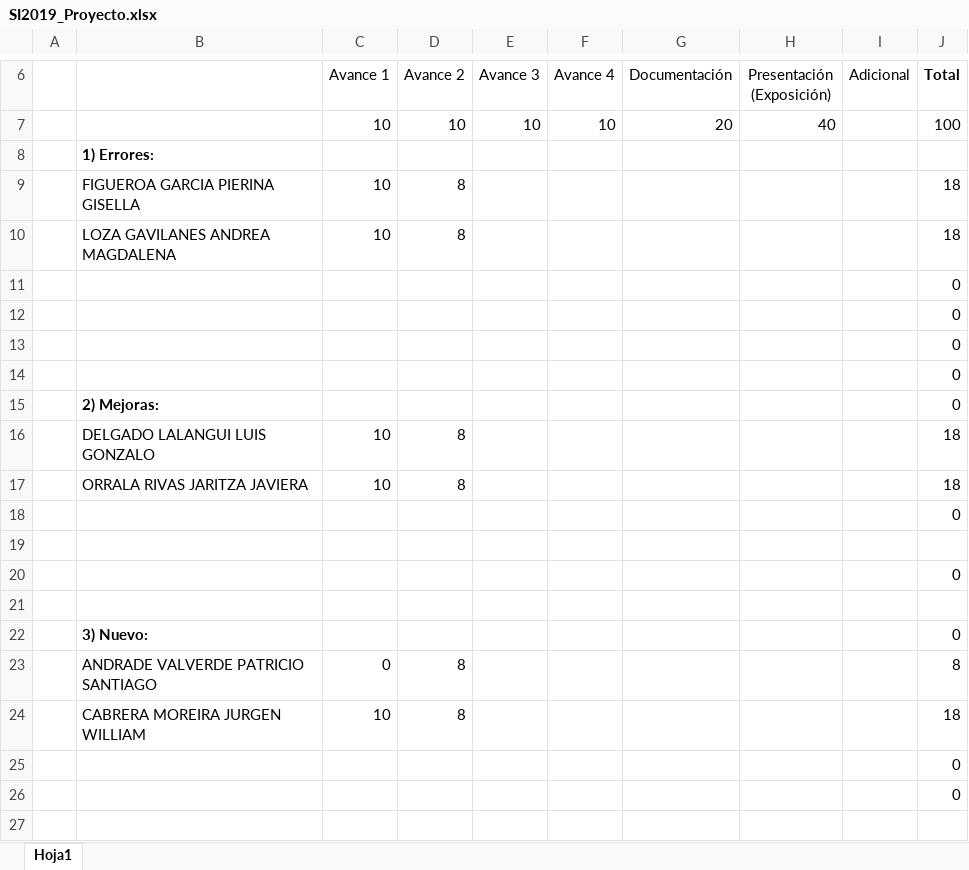
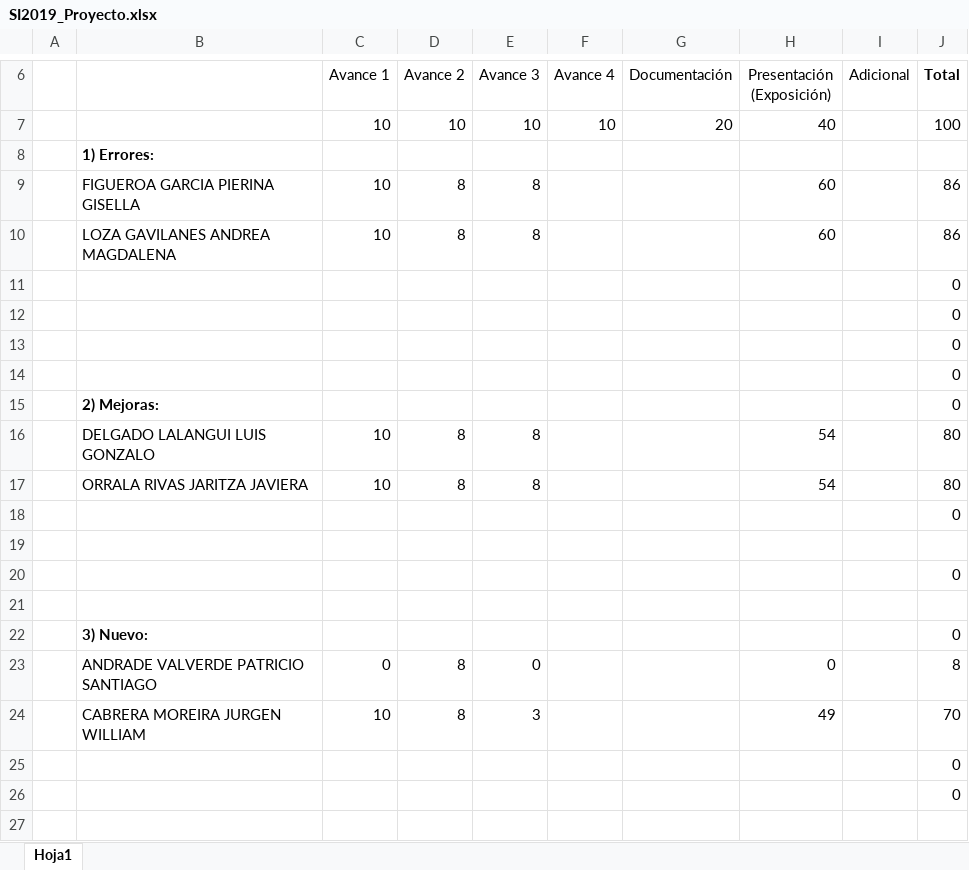
Before and after one commit to deberestes01/Internet_1, an Excel workbook: Proyectos/SI2019_Proyecto.xlsx, sheet Hoja1, drawn as a sheet; only a part is shown, gaps mark what is left out; values as stored, in another font and other column widths than the file's, no borders; the diff names each change by its address in the sheet, - before the commit and + after, or states it on an @@ line.

Commit message:
Add files via upload

```diff
--- a/Proyectos/SI2019_Proyecto.xlsx (sheet Hoja1)
+++ b/Proyectos/SI2019_Proyecto.xlsx (sheet Hoja1)
-E9:E10 (Avance 3): (empty)
+E9:E10 (Avance 3): 8
-H9:H10 (Presentación (Exposición)): (empty)
+H9:H10 (Presentación (Exposición)): 60
-J9:J10 (Total): 18
+J9:J10 (Total): 86
-E16:E17 (Avance 3): (empty)
+E16:E17 (Avance 3): 8
-H16:H17 (Presentación (Exposición)): (empty)
+H16:H17 (Presentación (Exposición)): 54
-J16:J17 (Total): 18
+J16:J17 (Total): 80
-E23 (Avance 3): (empty)
+E23 (Avance 3): 0
-H23 (Presentación (Exposición)): (empty)
+H23 (Presentación (Exposición)): 0
-E24 (Avance 3): (empty)
+E24 (Avance 3): 3
-H24 (Presentación (Exposición)): (empty)
+H24 (Presentación (Exposición)): 49
-J24 (Total): 18
+J24 (Total): 70
```
